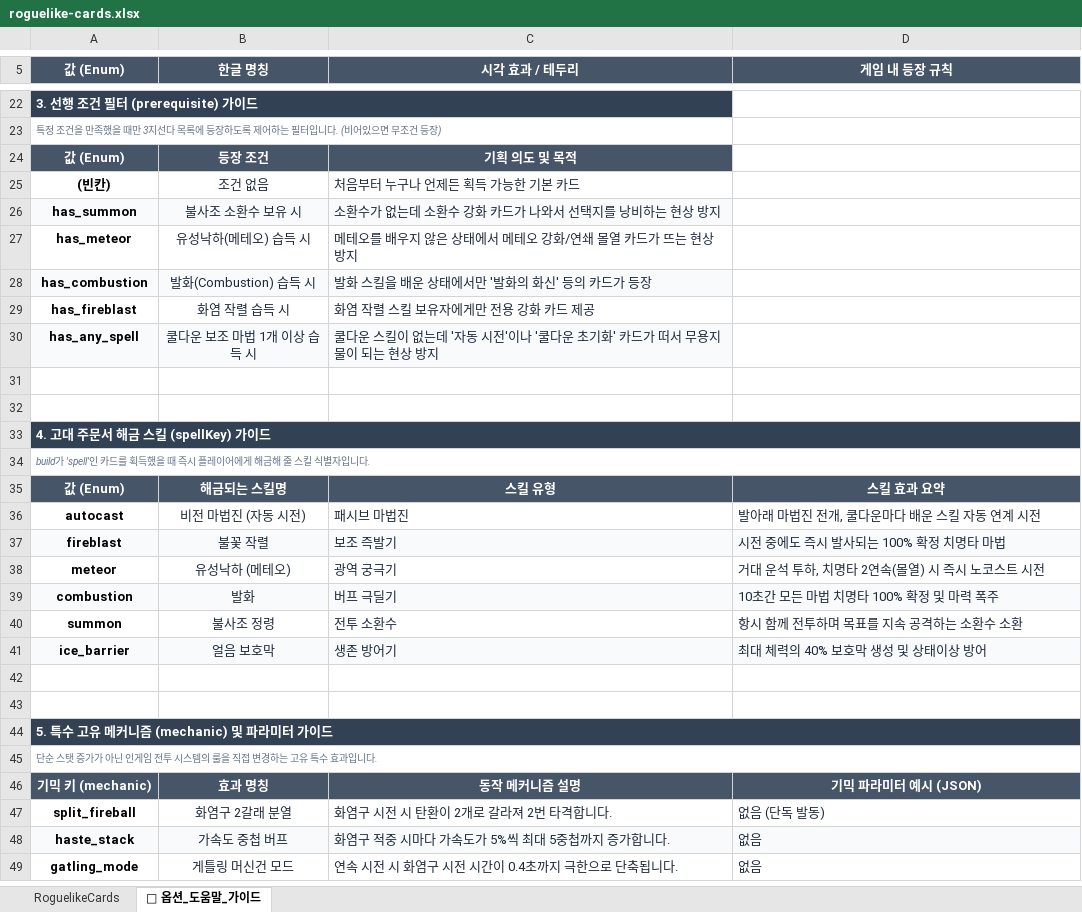
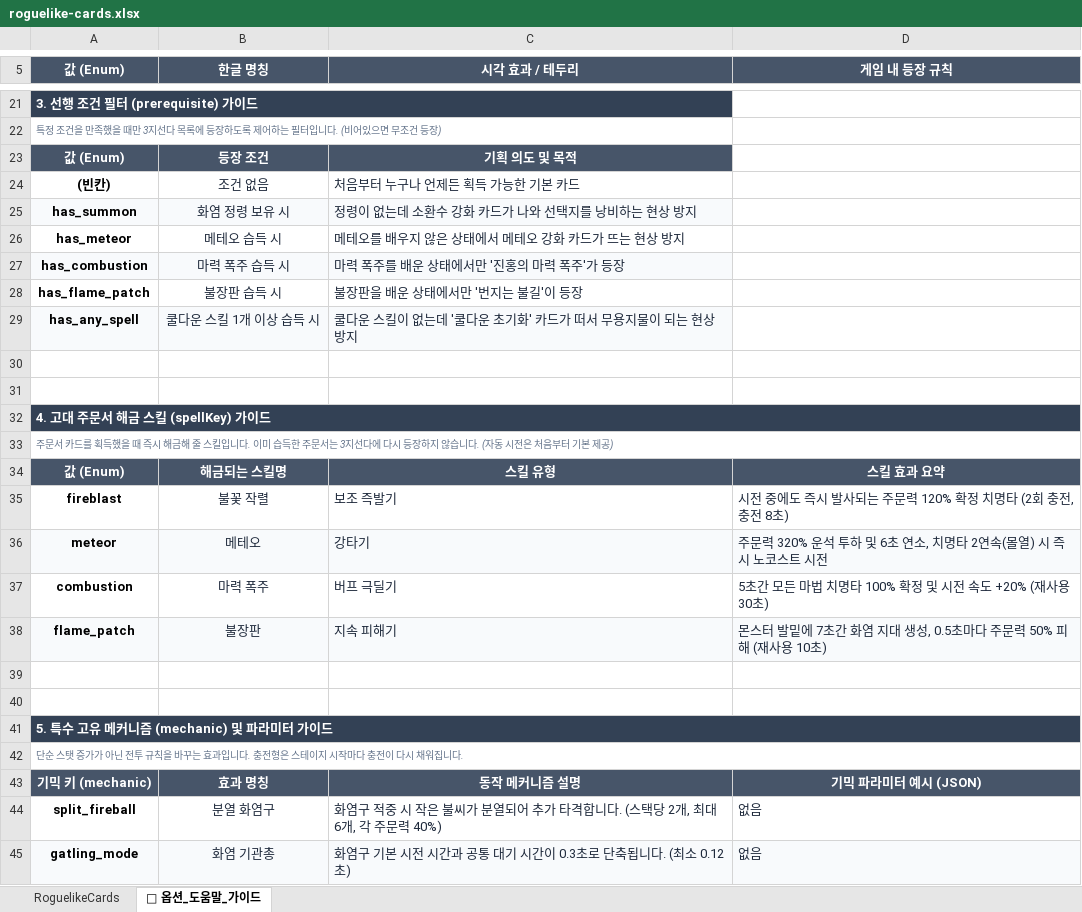
Before and after one commit to LEESANGTAK/dps-fire-mage, an Excel workbook: src/data/roguelike-cards.xlsx, sheet 📖 옵션_도움말_가이드, drawn as a sheet; only a part is shown, gaps mark what is left out; values as stored, in another font and other column widths than the file's, no borders; removed rows and columns are numbered as before the commit, all else as after; the diff covers the shown part only; the diff names each change by its address in the sheet, - before the commit and + after, or states it on an @@ line.

```diff
--- a/src/data/roguelike-cards.xlsx (sheet 📖 옵션_도움말_가이드)
+++ b/src/data/roguelike-cards.xlsx (sheet 📖 옵션_도움말_가이드)
-B25 (한글 명칭): 불사조 소환수 보유 시
+B25 (한글 명칭): 화염 정령 보유 시
-C25 (시각 효과 / 테두리): 소환수가 없는데 소환수 강화 카드가 나와서 선택지를 낭비하는 현상 방지
+C25 (시각 효과 / 테두리): 정령이 없는데 소환수 강화 카드가 나와 선택지를 낭비하는 현상 방지
-B26 (한글 명칭): 유성낙하(메테오) 습득 시
+B26 (한글 명칭): 메테오 습득 시
-C26 (시각 효과 / 테두리): 메테오를 배우지 않은 상태에서 메테오 강화/연쇄 몰열 카드가 뜨는 현상 방지
+C26 (시각 효과 / 테두리): 메테오를 배우지 않은 상태에서 메테오 강화 카드가 뜨는 현상 방지
-B27 (한글 명칭): 발화(Combustion) 습득 시
+B27 (한글 명칭): 마력 폭주 습득 시
-C27 (시각 효과 / 테두리): 발화 스킬을 배운 상태에서만 '발화의 화신' 등의 카드가 등장
+C27 (시각 효과 / 테두리): 마력 폭주를 배운 상태에서만 '진홍의 마력 폭주'가 등장
-row 29: has_fireblast | 화염 작렬 습득 시 | 화염 작렬 스킬 보유자에게만 전용 강화 카드 제공
+row 28: has_flame_patch | 불장판 습득 시 | 불장판을 배운 상태에서만 '번지는 불길'이 등장
-B29 (한글 명칭): 쿨다운 보조 마법 1개 이상 습득 시
+B29 (한글 명칭): 쿨다운 스킬 1개 이상 습득 시
-C29 (시각 효과 / 테두리): …는데 '자동 시전'이나 '쿨다운…
+C29 (시각 효과 / 테두리): …는데 '쿨다운…
-A33 (값 (Enum)): build가 'spell'인 카드를 획득했을 때 즉시 플레이어에게 해금해 줄 스킬 식별자입니다.
+A33 (값 (Enum)): 주문서 카드를 획득했을 때 즉시 해금해 줄 스킬입니다. 이미 습득한 주문서는 3지선다에 다시 등장하지 않습니다. (자동 시전은 처음부터 기본 제공)
-row 36: autocast | 비전 마법진 (자동 시전) | 패시브 마법진 | 발아래 마법진 전개, 쿨다운마다 배운 스킬 자동 연계 시전
-A35:D35 fill: #F8FAFC
+A35:D35 fill: none
-D35 (게임 내 등장 규칙): 시전 중에도 즉시 발사되는 100% 확정 치명타 마법
+D35 (게임 내 등장 규칙): 시전 중에도 즉시 발사되는 주문력 120% 확정 치명타 (2회 충전, 충전 8초)
-A36:D36 fill: none
+A36:D36 fill: #F8FAFC
-B36 (한글 명칭): 유성낙하 (메테오)
+B36 (한글 명칭): 메테오
-C36 (시각 효과 / 테두리): 광역 궁극기
+C36 (시각 효과 / 테두리): 강타기
-D36 (게임 내 등장 규칙): 거대 운석 투하, 치명타 2연속(몰열) 시 즉시 노코스트 시전
+D36 (게임 내 등장 규칙): 주문력 320% 운석 투하 및 6초 연소, 치명타 2연속(몰열) 시 즉시 노코스트 시전
-A37:D37 fill: #F8FAFC
+A37:D37 fill: none
-B37 (한글 명칭): 발화
+B37 (한글 명칭): 마력 폭주
-D37 (게임 내 등장 규칙): 10초간 모든 마법 치명타 100% 확정 및 마력 폭주
+D37 (게임 내 등장 규칙): 5초간 모든 마법 치명타 100% 확정 및 시전 속도 +20% (재사용 30초)
-row 40: summon | 불사조 정령 | 전투 소환수 | 항시 함께 전투하며 목표를 지속 공격하는 소환수 소환
-row 41: ice_barrier | 얼음 보호막 | 생존 방어기 | 최대 체력의 40% 보호막 생성 및 상태이상 방어
+row 38: flame_patch | 불장판 | 지속 피해기 | 몬스터 발밑에 7초간 화염 지대 생성, 0.5초마다 주문력 50% 피해 (재사용 10초)
-A42 (값 (Enum)): …아닌 인게임 전투 시스템의 룰을 직접 변경하는 고유 특수 효과입니다.
+A42 (값 (Enum)): …아닌 전투 규칙을 바꾸는 효과입니다. 충전형은 스테이지 시작마다 충전이 다시 채워집니다.
-B44 (한글 명칭): 화염구 2갈래 분열
+B44 (한글 명칭): 분열 화염구
-C44 (시각 효과 / 테두리): 화염구 시전 시 탄환이 2개로 갈라져 2번 타격합니다.
+C44 (시각 효과 / 테두리): 화염구 적중 시 작은 불씨가 분열되어 추가 타격합니다. (스택당 2개, 최대 6개, 각 주문력 40%)
-D44 (게임 내 등장 규칙): 없음 (단독 발동)
+D44 (게임 내 등장 규칙): 없음
-row 48: haste_stack | 가속도 중첩 버프 | 화염구 적중 시마다 가속도가 5%씩 최대 5중첩까지 증가합니다. | 없음
-A45:D45 fill: none
+A45:D45 fill: #F8FAFC
-B45 (한글 명칭): 게틀링 머신건 모드
+B45 (한글 명칭): 화염 기관총
-C45 (시각 효과 / 테두리): 연속 시전 시 화염구 시전 시간이 0.4초까지 극한으로 단축됩니다.
+C45 (시각 효과 / 테두리): 화염구 기본 시전 시간과 공통 대기 시간이 0.3초로 단축됩니다. (최소 0.12초)
```
Also changed, not shown: 11 added rows, 9 removed rows, 32 edited cells and cell formats elsewhere in this sheet, sheet RoguelikeCards, 25 other files.
